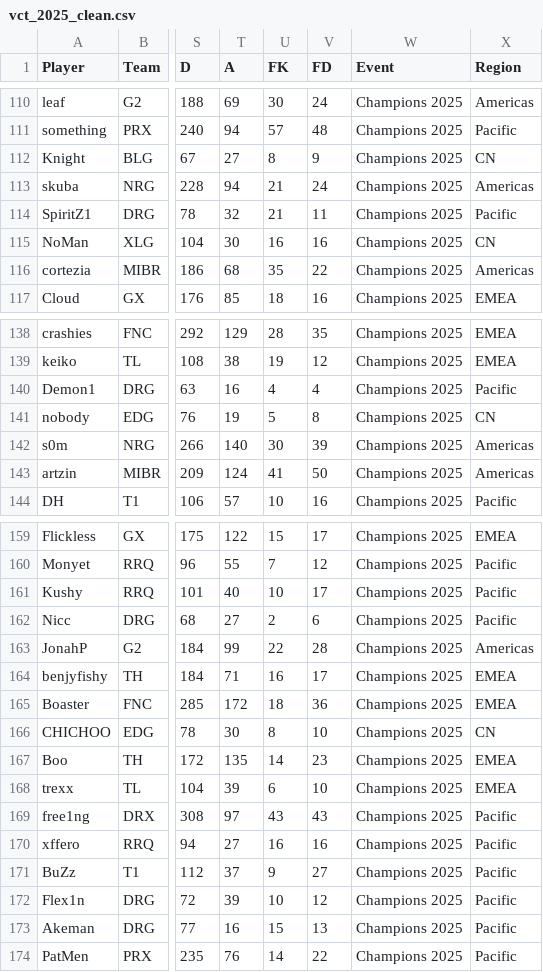
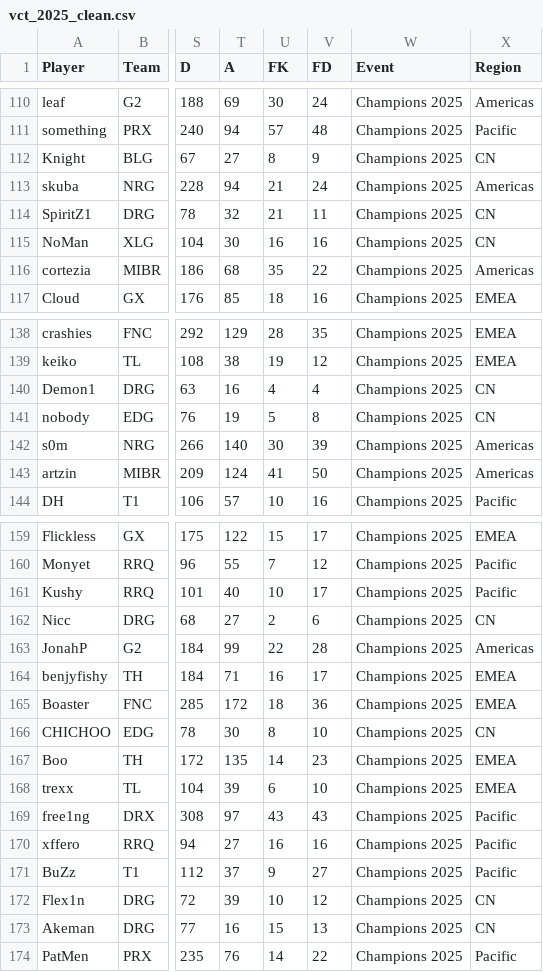
Before and after one commit to kota1738/VCT-Project, a CSV file: vct_2025_clean.csv, drawn as a sheet; only a part is shown, gaps mark what is left out; the diff names each change by its address in the sheet, - before the commit and + after, or states it on an @@ line.

Commit message:
Fix DRG region (CN) and enhance interactive notebook with pro styling
- Correct DRG team region from Pacific to CN
- Add branded VCT title page, TOC, KPI dashboard, dark theme
- Add Player Profile Card, Plotly Performance Fingerprint, Tournament Timeline
- Add export buttons and styled footer
- Update color palette to light pastels
- Restyle glossary with HTML card layout

```diff
--- a/vct_2025_clean.csv
+++ b/vct_2025_clean.csv
-X114 (Region): Pacific
+X114 (Region): CN
-X140 (Region): Pacific
+X140 (Region): CN
-X162 (Region): Pacific
+X162 (Region): CN
-X172:X173 (Region): Pacific
+X172:X173 (Region): CN
```
Also changed, not shown: 1 other file.
